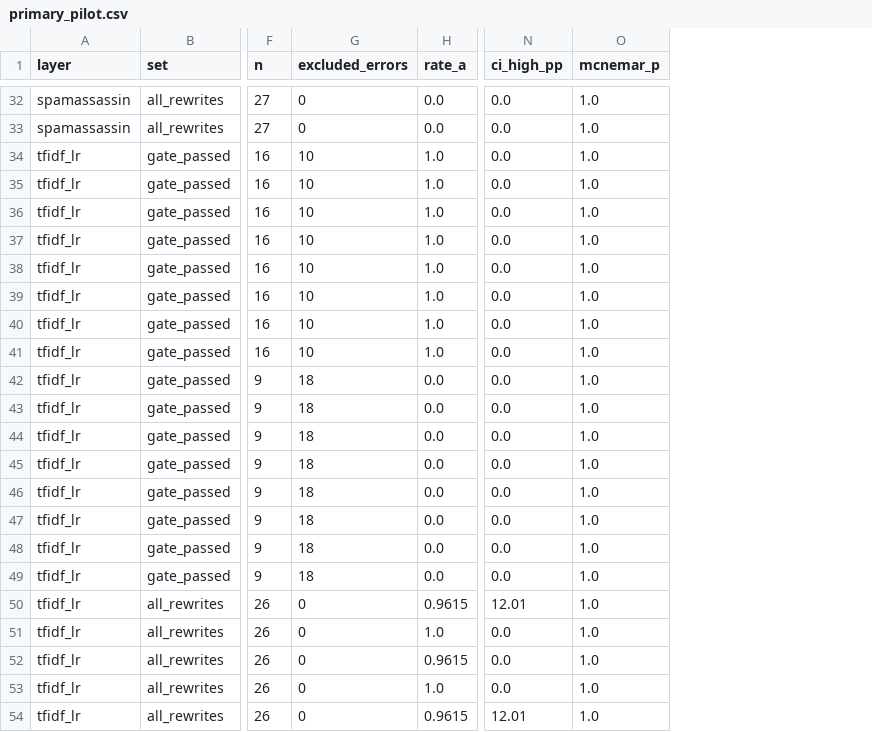
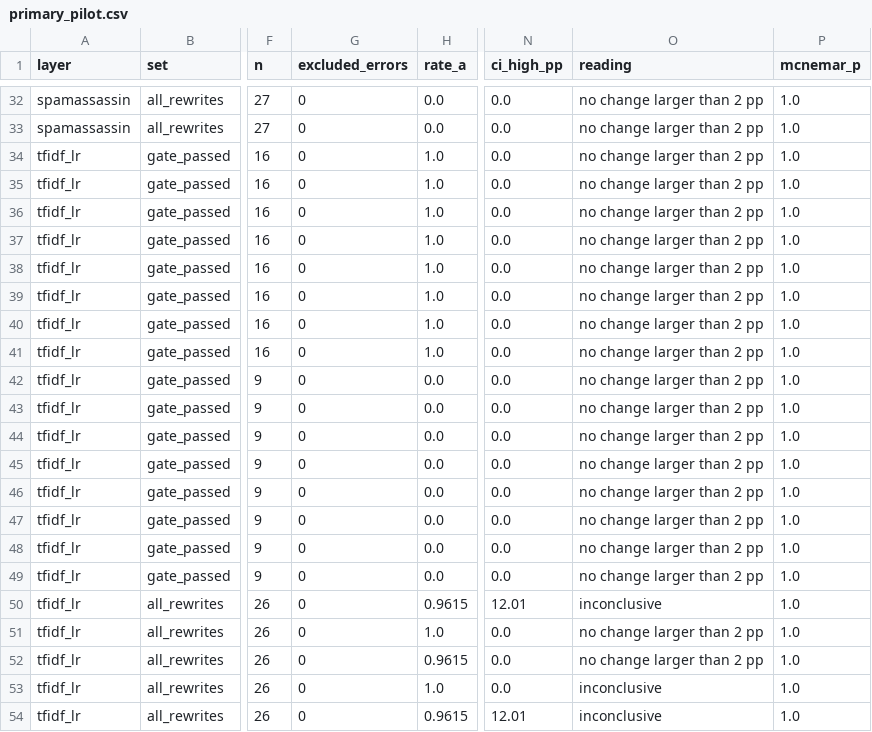
Before and after one commit to sodik-tursunboev/llm-phishing-study, a CSV file: results/primary_pilot.csv, drawn as a sheet; only a part is shown, gaps mark what is left out; the diff covers the shown part only; the diff names each change by its address in the sheet, - before the commit and + after, or states it on an @@ line.

```diff
--- a/results/primary_pilot.csv
+++ b/results/primary_pilot.csv
+column O (reading), rows 32-54: no change larger than 2 pp | no change larger than 2 pp | no change larger than 2 pp | no change larger than 2 pp | no change larger than 2 pp | no change larger than 2 pp | no change larger than 2 pp | no change larger than 2 pp | no change larger than 2 pp | no change larger than 2 pp | no change larger than 2 pp | no change larger than 2 pp | no change larger than 2 pp | no change larger than 2 pp | no change larger than 2 pp | no change larger than 2 pp | no change larger than 2 pp | no change larger than 2 pp | inconclusive | no change larger than 2 pp | no change larger than 2 pp | inconclusive | inconclusive
-G34:G41 (excluded_errors): 10
+G34:G41 (excluded_errors): 0
-G42:G49 (excluded_errors): 18
+G42:G49 (excluded_errors): 0
```
Also changed, not shown: 16 edited cells elsewhere in this file, 9 other files.
